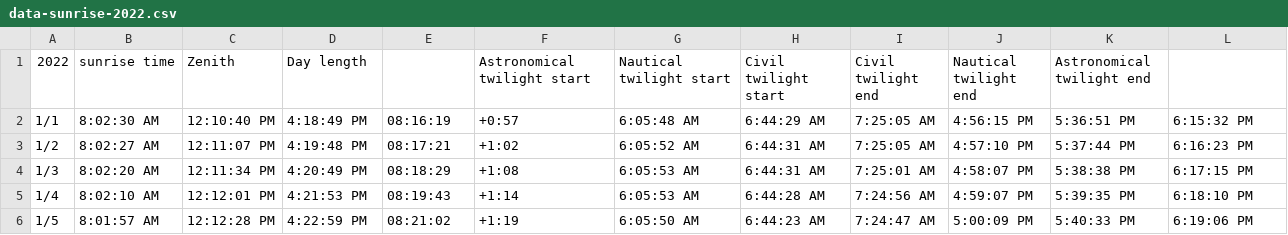
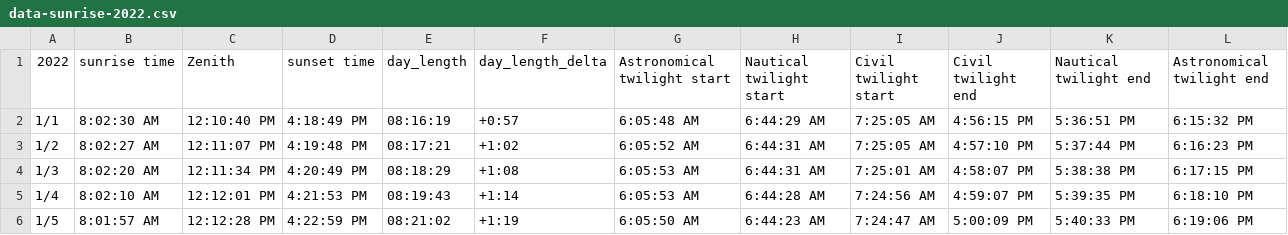
Before and after one commit to andkov/project-agrus, a CSV file: data-public/raw/data-sunrise-2022.csv, drawn as a sheet; only a part is shown.

Commit message:
adding missing headers
ref #2

```diff
--- a/data-public/raw/data-sunrise-2022.csv
+++ b/data-public/raw/data-sunrise-2022.csv
@@ -1,2 +1,2 @@
-2022;sunrise time;Zenith;Day length;;Astronomical twilight start;Nautical twilight start;Civil twilight start;Civil twilight end;Nautical twilight end;Astronomical twilight end
+2022;sunrise time;Zenith;sunset time;day_length;day_length_delta;Astronomical twilight start;Nautical twilight start;Civil twilight start;Civil twilight end;Nautical twilight end;Astronomical twilight end
 1/1;8:02:30 AM;12:10:40 PM;4:18:49 PM;08:16:19;+0:57;6:05:48 AM;6:44:29 AM;7:25:05 AM;4:56:15 PM;5:36:51 PM;6:15:32 PM
```
